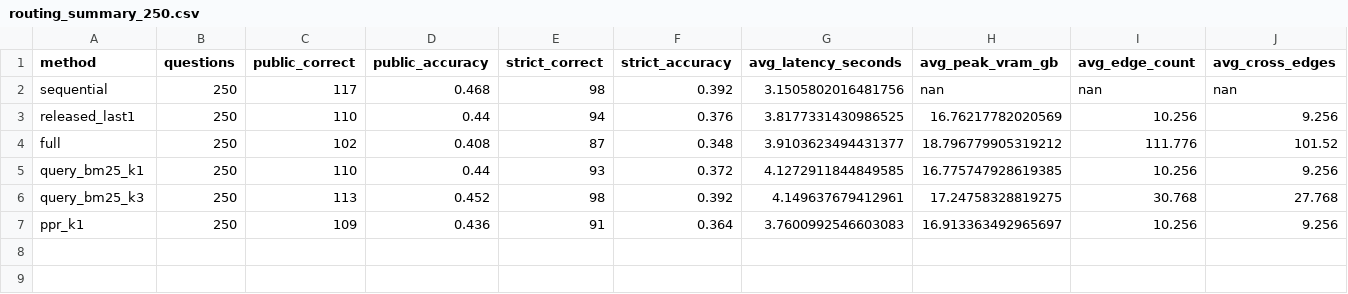
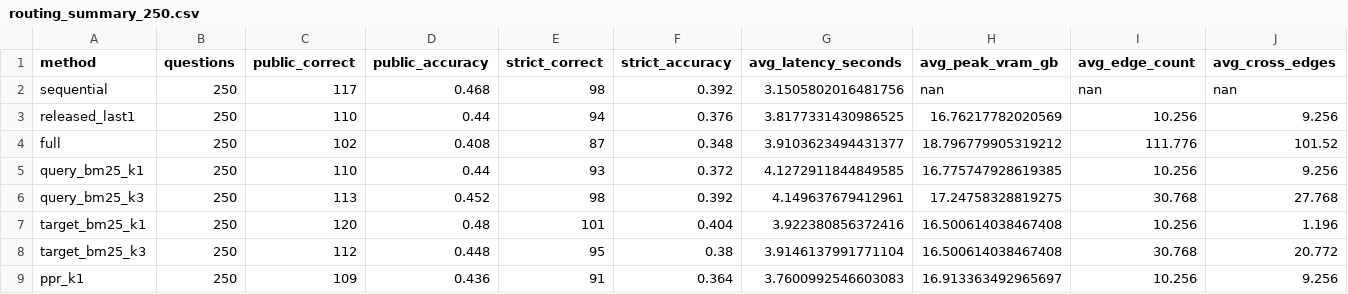
Before and after one commit to winstonxcai/qafd-graphkv, a CSV file: artifacts/results/topology_research/routing_summary_250.csv, drawn as a sheet; only a part is shown; rows hold the shown columns only; the diff names each change by its address in the sheet, - before the commit and + after, or states it on an @@ line.

Commit message:
Add target-conditioned routing experiment

```diff
--- a/artifacts/results/topology_research/routing_summary_250.csv
+++ b/artifacts/results/topology_research/routing_summary_250.csv
+row 7: target_bm25_k1 | 250 | 120 | 0.48 | 101 | 0.404 | 3.922380856372416 | 16.500614038467408 | 10.256 | 1.196
+row 8: target_bm25_k3 | 250 | 112 | 0.448 | 95 | 0.38 | 3.9146137991771104 | 16.500614038467408 | 30.768 | 20.772
```
Also changed, not shown: 10 other files.
